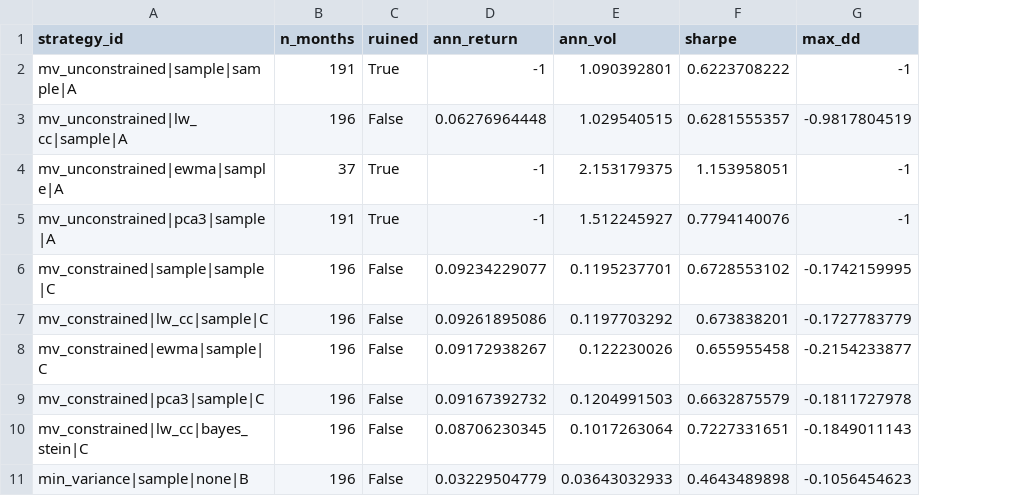
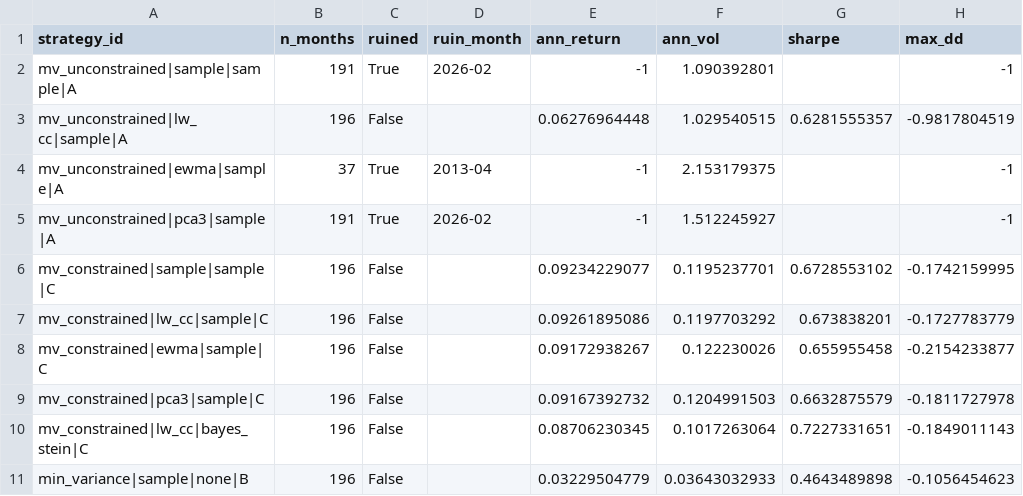
Before and after one commit to uty101/Constrained-Portfolio-Optimiser, a CSV file: outputs/tables/metrics_all.csv, drawn as a sheet; only a part is shown; addresses are those after the commit; the diff names each change by its address in the sheet, - before the commit and + after, or states it on an @@ line.

```diff
--- a/outputs/tables/metrics_all.csv
+++ b/outputs/tables/metrics_all.csv
+column D (ruin_month), rows 2-5: 2026-02 |  | 2013-04 | 2026-02
-G2 (sharpe): 0.6223708222
+G2 (sharpe): (empty)
-G4 (sharpe): 1.153958051
+G4 (sharpe): (empty)
-G5 (sharpe): 0.7794140076
+G5 (sharpe): (empty)
```
Also changed, not shown: outputs/tables/results_primary.csv, outputs/tables/sharpe_intervals.csv, 6 other files.
